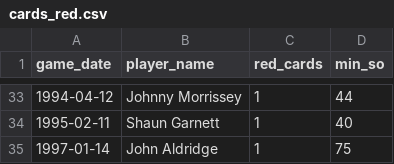
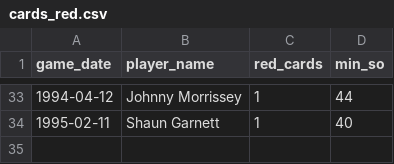
Before and after one commit to petebrown/complete-record, a CSV file: seasons/manual/cards_red.csv, drawn as a sheet; only a part is shown, gaps mark what is left out.

```diff
--- a/seasons/manual/cards_red.csv
+++ b/seasons/manual/cards_red.csv
@@ -34,2 +34 @@ game_date,player_name,red_cards,min_so
 1995-02-11,Shaun Garnett,1,40
-1997-01-14,John Aldridge,1,75
```
Also changed, not shown: seasons/manual/cards_yellow.csv, seasons/manual/goal_mins.csv, 7 other files.
